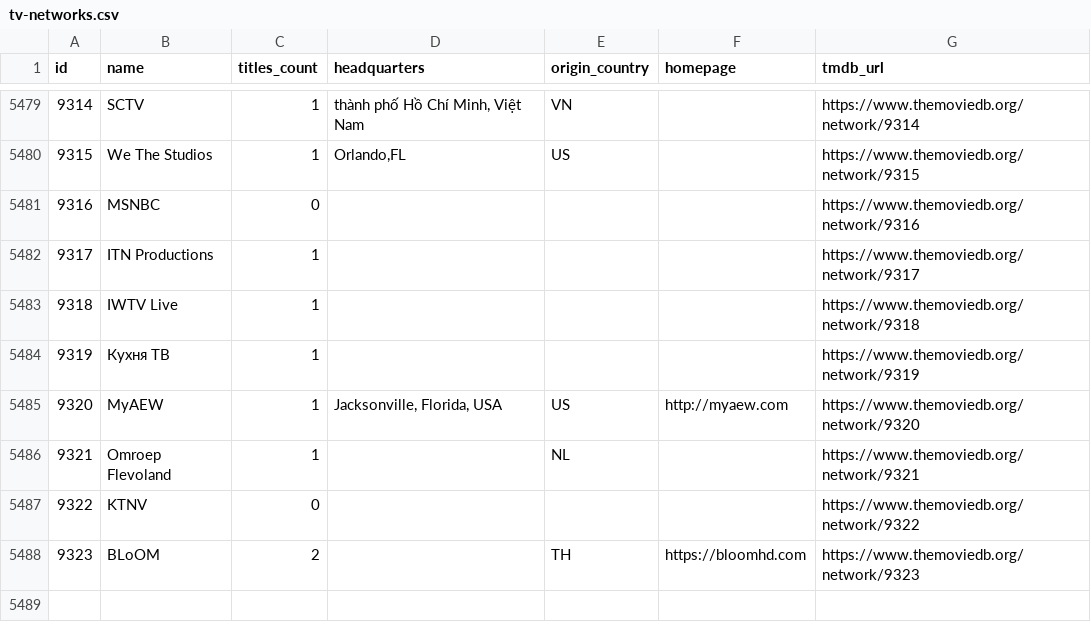
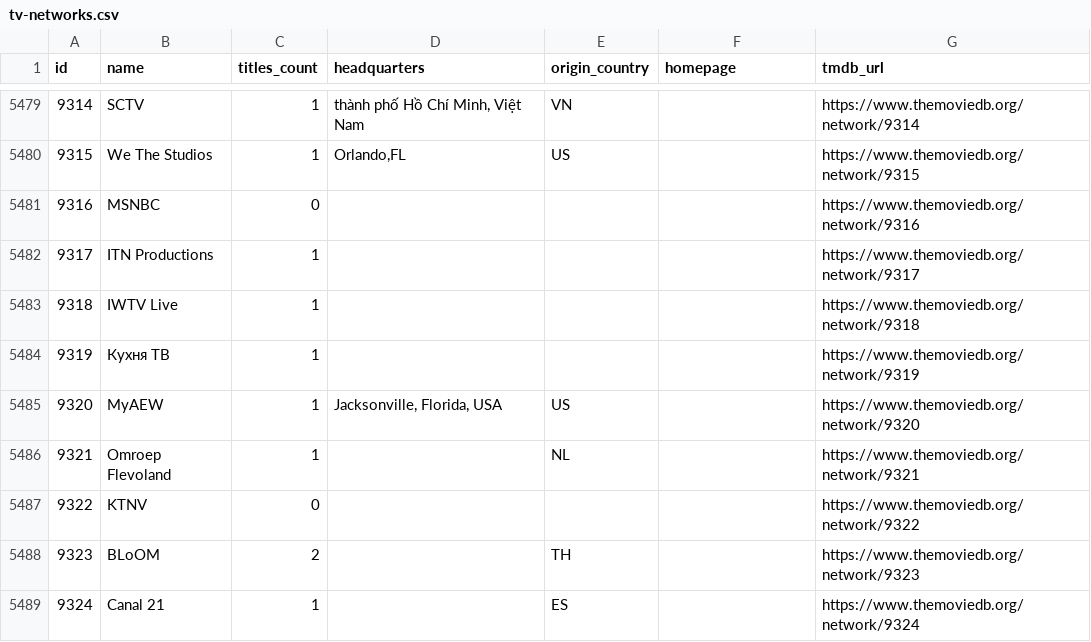
Before and after one commit to davecollections/tmdb-id-lookup, a CSV file: data/tv-networks.csv, drawn as a sheet; only a part is shown, gaps mark what is left out.

```diff
--- a/data/tv-networks.csv
+++ b/data/tv-networks.csv
@@ -5484,5 +5484,6 @@ id,name,titles_count,headquarters,origin_country,homepage,tmdb_url
 9319,Кухня ТВ,1,,,,https://www.themoviedb.org/network/9319
-9320,MyAEW,1,"Jacksonville, Florida, USA",US,http://myaew.com,https://www.themoviedb.org/network/9320
+9320,MyAEW,1,"Jacksonville, Florida, USA",US,,https://www.themoviedb.org/network/9320
 9321,Omroep Flevoland,1,,NL,,https://www.themoviedb.org/network/9321
 9322,KTNV,0,,,,https://www.themoviedb.org/network/9322
-9323,BLoOM,2,,TH,https://bloomhd.com,https://www.themoviedb.org/network/9323
+9323,BLoOM,2,,TH,,https://www.themoviedb.org/network/9323
+9324,Canal 21,1,,ES,,https://www.themoviedb.org/network/9324
```
Also changed, not shown: 5 other files.
